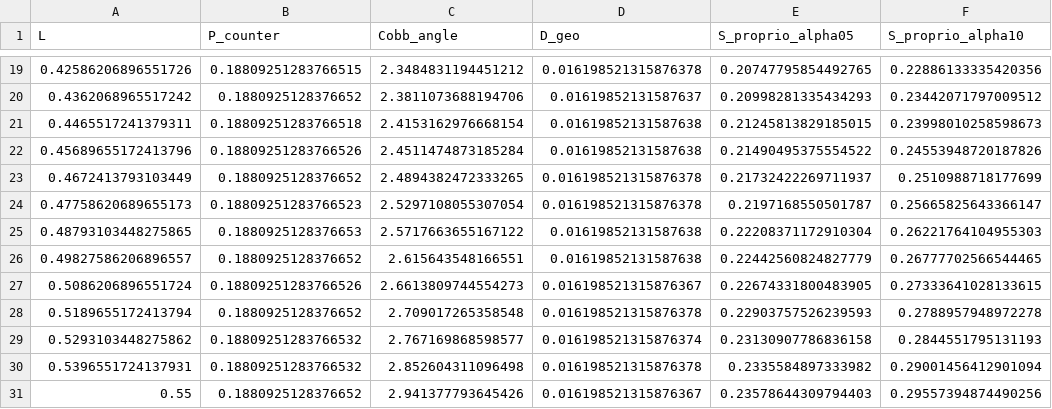
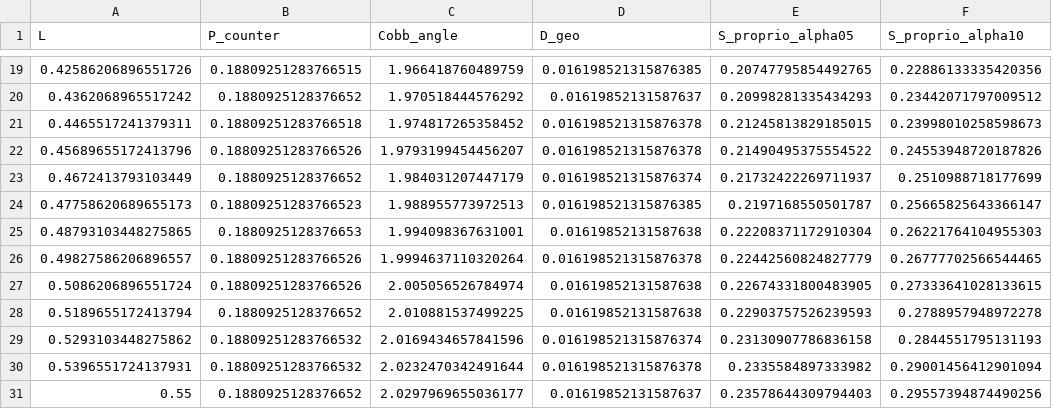
Before and after one commit to sayuj1989-ops/life, a CSV file: outputs/thermodynamic_cost/energy_deficit_window.csv, drawn as a sheet; only a part is shown, gaps mark what is left out; the diff covers the shown part only.

Commit message:
feat: simulate P_counter(L) energy deficit window with figure (#555)

```diff
--- a/outputs/thermodynamic_cost/energy_deficit_window.csv
+++ b/outputs/thermodynamic_cost/energy_deficit_window.csv
@@ -19,13 +19,13 @@ L,P_counter,Cobb_angle,D_geo,S_proprio_alpha05,S_proprio_alpha10
-0.42586206896551726,0.18809251283766515,2.3484831194451212,0.016198521315876378,0.20747795854492765,0.22886133335420356
-0.4362068965517242,0.1880925128376652,2.3811073688194706,0.01619852131587637,0.20998281335434293,0.23442071797009512
-0.4465517241379311,0.18809251283766518,2.4153162976668154,0.01619852131587638,0.21245813829185015,0.23998010258598673
-0.45689655172413796,0.18809251283766526,2.4511474873185284,0.01619852131587638,0.21490495375554522,0.24553948720187826
-0.4672413793103449,0.1880925128376652,2.4894382472333265,0.016198521315876378,0.21732422269711937,0.2510988718177699
-0.47758620689655173,0.18809251283766523,2.5297108055307054,0.016198521315876378,0.2197168550501787,0.25665825643366147
-0.48793103448275865,0.1880925128376653,2.5717663655167122,0.01619852131587638,0.22208371172910304,0.26221764104955303
-0.49827586206896557,0.1880925128376652,2.615643548166551,0.01619852131587638,0.22442560824827779,0.26777702566544465
-0.5086206896551724,0.18809251283766526,2.6613809744554273,0.016198521315876367,0.22674331800483905,0.27333641028133615
-0.5189655172413794,0.1880925128376652,2.709017265358548,0.016198521315876378,0.22903757526239593,0.2788957948972278
-0.5293103448275862,0.18809251283766532,2.767169868598577,0.016198521315876374,0.23130907786836158,0.2844551795131193
-0.5396551724137931,0.18809251283766532,2.852604311096498,0.016198521315876378,0.2335584897333982,0.29001456412901094
-0.55,0.1880925128376652,2.941377793645426,0.016198521315876367,0.23578644309794403,0.29557394874490256
+0.42586206896551726,0.18809251283766515,1.966418760489759,0.016198521315876385,0.20747795854492765,0.22886133335420356
+0.4362068965517242,0.1880925128376652,1.970518444576292,0.01619852131587637,0.20998281335434293,0.23442071797009512
+0.4465517241379311,0.18809251283766518,1.974817265358452,0.016198521315876378,0.21245813829185015,0.23998010258598673
+0.45689655172413796,0.18809251283766526,1.9793199454456207,0.016198521315876378,0.21490495375554522,0.24553948720187826
+0.4672413793103449,0.1880925128376652,1.984031207447179,0.016198521315876374,0.21732422269711937,0.2510988718177699
+0.47758620689655173,0.18809251283766523,1.988955773972513,0.016198521315876385,0.2197168550501787,0.25665825643366147
+0.48793103448275865,0.1880925128376653,1.994098367631001,0.01619852131587638,0.22208371172910304,0.26221764104955303
+0.49827586206896557,0.18809251283766526,1.9994637110320264,0.016198521315876378,0.22442560824827779,0.26777702566544465
+0.5086206896551724,0.18809251283766526,2.005056526784974,0.01619852131587638,0.22674331800483905,0.27333641028133615
+0.5189655172413794,0.1880925128376652,2.010881537499225,0.01619852131587638,0.22903757526239593,0.2788957948972278
+0.5293103448275862,0.18809251283766532,2.0169434657841596,0.016198521315876374,0.23130907786836158,0.2844551795131193
+0.5396551724137931,0.18809251283766532,2.0232470342491644,0.016198521315876378,0.2335584897333982,0.29001456412901094
+0.55,0.1880925128376652,2.0297969655036177,0.01619852131587637,0.23578644309794403,0.29557394874490256
```
Also changed, not shown: 31 edited cells elsewhere in this file, 1 other file.
